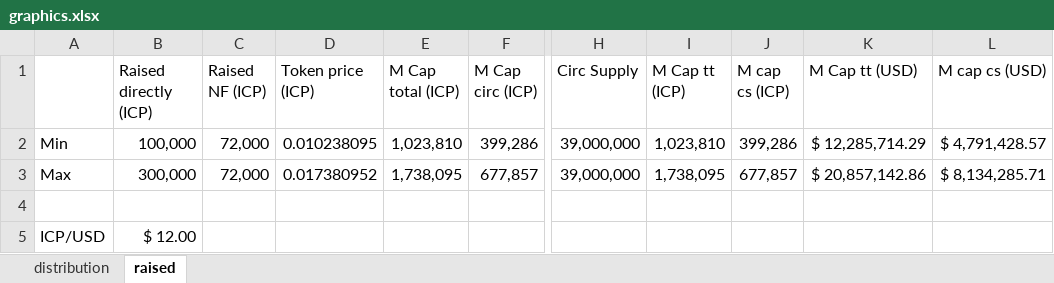
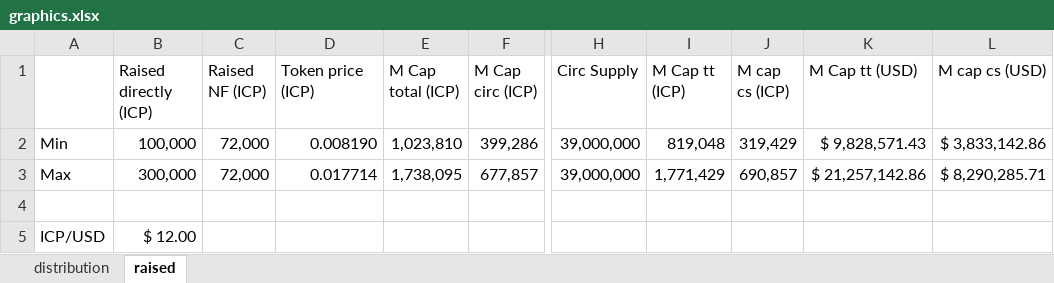
Before and after one commit to Neural-Arena-DAO/docs, an Excel workbook: graphics.xlsx, sheet raised, drawn as a sheet; only a part is shown, gaps mark what is left out; values as stored, in another font and other column widths than the file's, no borders; charts and pictures not drawn; the diff names each change by its address in the sheet, - before the commit and + after, or states it on an @@ line.

Commit message:
fix: values

```diff
--- a/graphics.xlsx (sheet raised)
+++ b/graphics.xlsx (sheet raised)
-D2 (Token price (ICP)): 0.010238095
+D2 (Token price (ICP)): 0.008190
-I2 (M Cap tt (ICP)): 1,023,810
+I2 (M Cap tt (ICP)): 819,048
-J2 (M cap cs (ICP)): 399,286
+J2 (M cap cs (ICP)): 319,429
-K2 (M Cap tt (USD)): $ 12,285,714.29
+K2 (M Cap tt (USD)): $ 9,828,571.43
-L2 (M cap cs (USD)): $ 4,791,428.57
+L2 (M cap cs (USD)): $ 3,833,142.86
-D3 (Token price (ICP)): 0.017380952
+D3 (Token price (ICP)): 0.017714
-I3 (M Cap tt (ICP)): 1,738,095
+I3 (M Cap tt (ICP)): 1,771,429
-J3 (M cap cs (ICP)): 677,857
+J3 (M cap cs (ICP)): 690,857
-K3 (M Cap tt (USD)): $ 20,857,142.86
+K3 (M Cap tt (USD)): $ 21,257,142.86
-L3 (M cap cs (USD)): $ 8,134,285.71
+L3 (M cap cs (USD)): $ 8,290,285.71
```
Also changed, not shown: charts or pictures, SNS tokenomics.xlsx, 3 other files.
